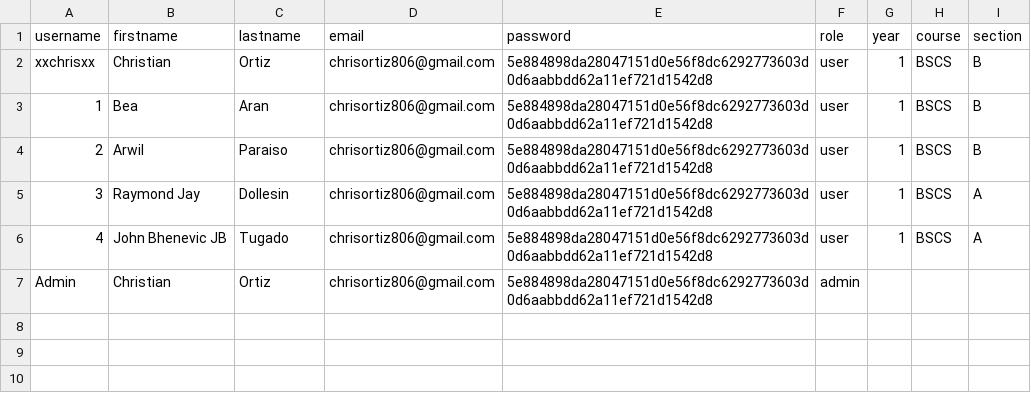
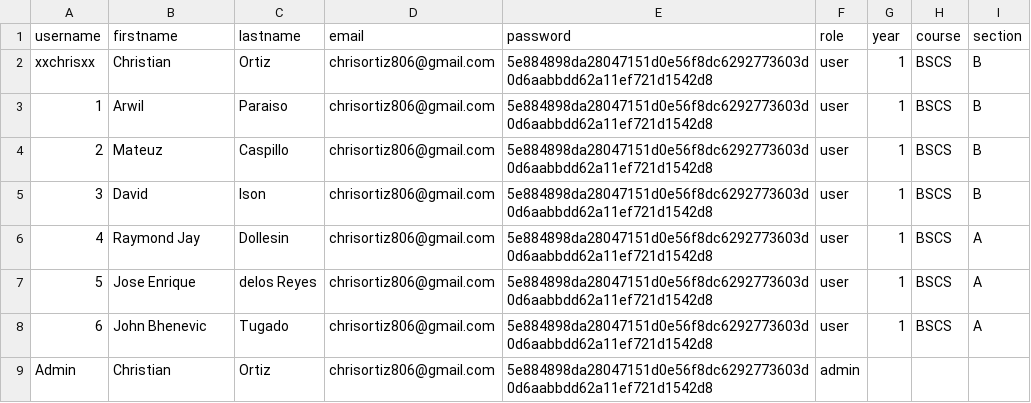
Before and after one commit to progchris00/SmartEnroll-OOP, a CSV file: data/users.csv, drawn as a sheet.

```diff
--- a/data/users.csv
+++ b/data/users.csv
@@ -2,6 +2,8 @@ username,firstname,lastname,email,password,role,year,course,section
 xxchrisxx,Christian,Ortiz,chrisortiz806@gmail.com,5e884898da28047151d0e56f8dc6292773603d0d6aabbdd62a11ef721d1542d8,user,1,BSCS,B
-1,Bea,Aran,chrisortiz806@gmail.com,5e884898da28047151d0e56f8dc6292773603d0d6aabbdd62a11ef721d1542d8,user,1,BSCS,B
-2,Arwil,Paraiso,chrisortiz806@gmail.com,5e884898da28047151d0e56f8dc6292773603d0d6aabbdd62a11ef721d1542d8,user,1,BSCS,B
-3,Raymond Jay,Dollesin,chrisortiz806@gmail.com,5e884898da28047151d0e56f8dc6292773603d0d6aabbdd62a11ef721d1542d8,user,1,BSCS,A
-4,John Bhenevic JB,Tugado,chrisortiz806@gmail.com,5e884898da28047151d0e56f8dc6292773603d0d6aabbdd62a11ef721d1542d8,user,1,BSCS,A
+1,Arwil,Paraiso,chrisortiz806@gmail.com,5e884898da28047151d0e56f8dc6292773603d0d6aabbdd62a11ef721d1542d8,user,1,BSCS,B
+2,Mateuz,Caspillo,chrisortiz806@gmail.com,5e884898da28047151d0e56f8dc6292773603d0d6aabbdd62a11ef721d1542d8,user,1,BSCS,B
+3,David,Ison,chrisortiz806@gmail.com,5e884898da28047151d0e56f8dc6292773603d0d6aabbdd62a11ef721d1542d8,user,1,BSCS,B
+4,Raymond Jay,Dollesin,chrisortiz806@gmail.com,5e884898da28047151d0e56f8dc6292773603d0d6aabbdd62a11ef721d1542d8,user,1,BSCS,A
+5,Jose Enrique,delos Reyes,chrisortiz806@gmail.com,5e884898da28047151d0e56f8dc6292773603d0d6aabbdd62a11ef721d1542d8,user,1,BSCS,A
+6,John Bhenevic,Tugado,chrisortiz806@gmail.com,5e884898da28047151d0e56f8dc6292773603d0d6aabbdd62a11ef721d1542d8,user,1,BSCS,A
 Admin,Christian,Ortiz,chrisortiz806@gmail.com,5e884898da28047151d0e56f8dc6292773603d0d6aabbdd62a11ef721d1542d8,admin
```
Also changed, not shown: 8 other files.
